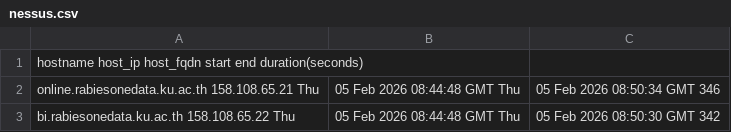
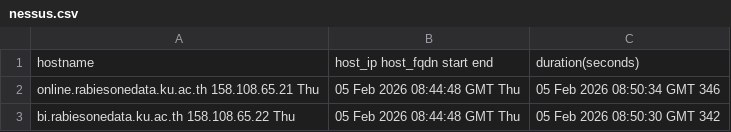
Before and after one commit to OCS1997/nessus, a CSV file: nessus.csv, drawn as a sheet; only a part is shown.

Commit message:
Update nessus.csv

```diff
--- a/nessus.csv
+++ b/nessus.csv
@@ -1,2 +1,2 @@
-hostname	host_ip	host_fqdn	start	end	duration(seconds)
+hostname,	host_ip	host_fqdn	start	end	,duration(seconds)
 online.rabiesonedata.ku.ac.th	158.108.65.21		Thu, 05 Feb 2026 08:44:48 GMT	Thu, 05 Feb 2026 08:50:34 GMT	346
```
